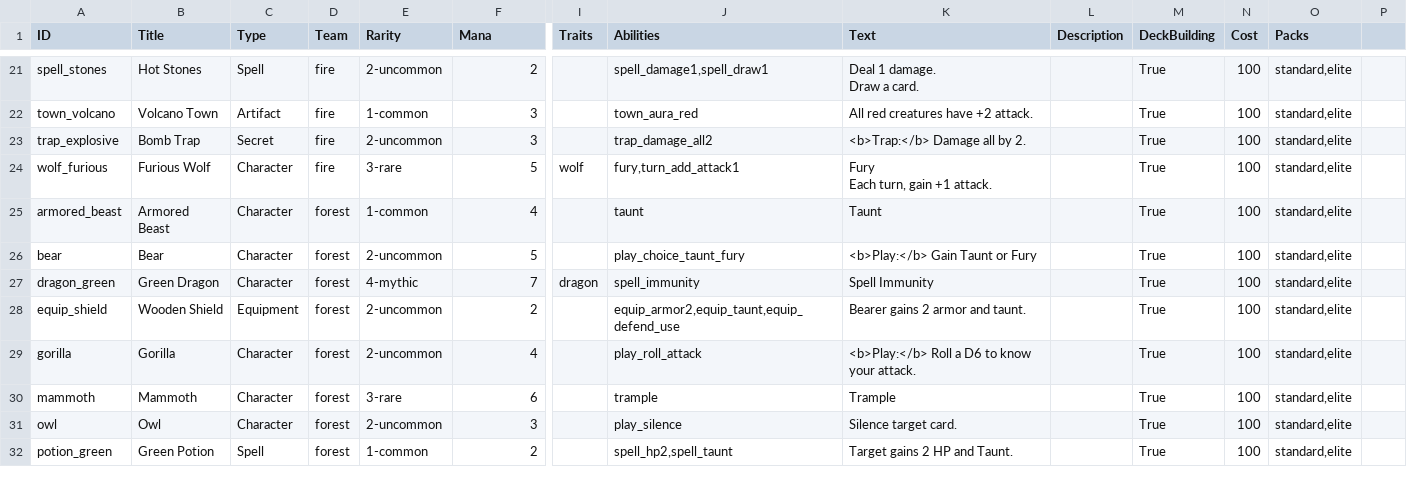
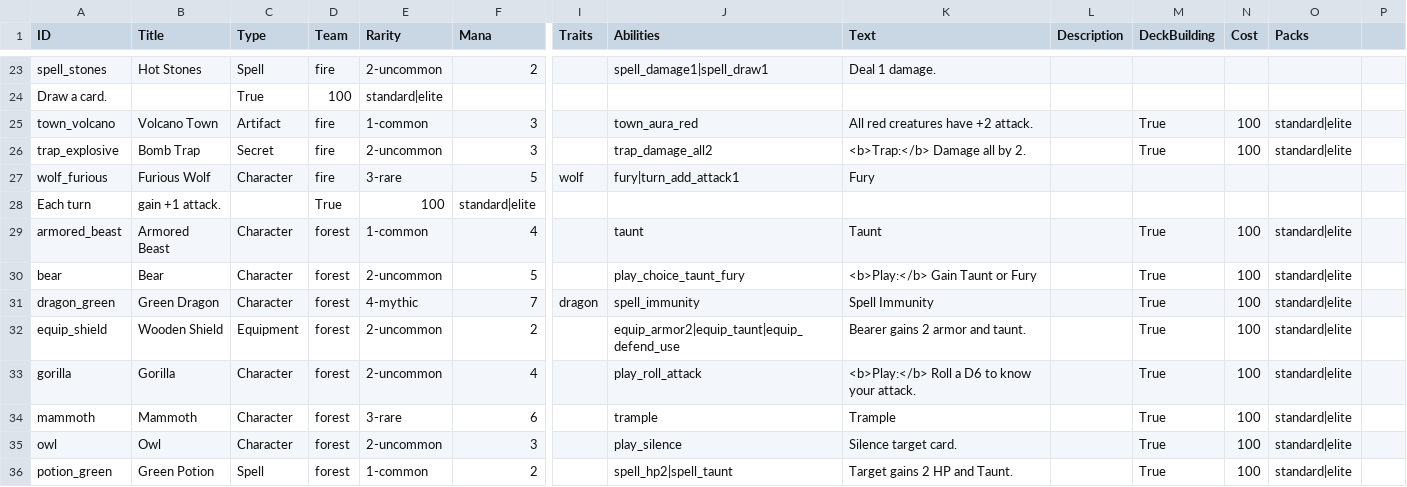
Before and after one commit to mafty-s/hex256, a CSV file: unity_client/Assets/Export/CardData.csv, drawn as a sheet; only a part is shown, gaps mark what is left out; addresses are those after the commit; rows hold the shown columns only; ↵ is a line break in a cell; the diff covers the shown part only; the diff names each change by its address in the sheet, - before the commit and + after, or states it on an @@ line.

```diff
--- a/unity_client/Assets/Export/CardData.csv
+++ b/unity_client/Assets/Export/CardData.csv
-J23 (Abilities): spell_damage1,spell_draw1
+J23 (Abilities): spell_damage1|spell_draw1
-K23 (Text): Deal 1 damage. ↵ Draw a card.
+K23 (Text): Deal 1 damage.
-M23 (DeckBuilding): True
+M23 (DeckBuilding): (empty)
-N23 (Cost): 100
+N23 (Cost): (empty)
-O23 (Packs): standard,elite
+O23 (Packs): (empty)
+row 24: Draw a card. |  | True | 100 | standard|elite
-O25:O26 (Packs): standard,elite
+O25:O26 (Packs): standard|elite
-J27 (Abilities): fury,turn_add_attack1
+J27 (Abilities): fury|turn_add_attack1
-K27 (Text): Fury ↵ Each turn, gain +1 attack.
+K27 (Text): Fury
-M27 (DeckBuilding): True
+M27 (DeckBuilding): (empty)
-N27 (Cost): 100
+N27 (Cost): (empty)
-O27 (Packs): standard,elite
+O27 (Packs): (empty)
+row 28: Each turn | gain +1 attack. |  | True | 100 | standard|elite
-O29:O36 (Packs): standard,elite
+O29:O36 (Packs): standard|elite
-J32 (Abilities): equip_armor2,equip_taunt,equip_defend_use
+J32 (Abilities): equip_armor2|equip_taunt|equip_defend_use
-J36 (Abilities): spell_hp2,spell_taunt
+J36 (Abilities): spell_hp2|spell_taunt
```
Also changed, not shown: 7 added rows and 140 edited cells elsewhere in this file, 1 other file.
